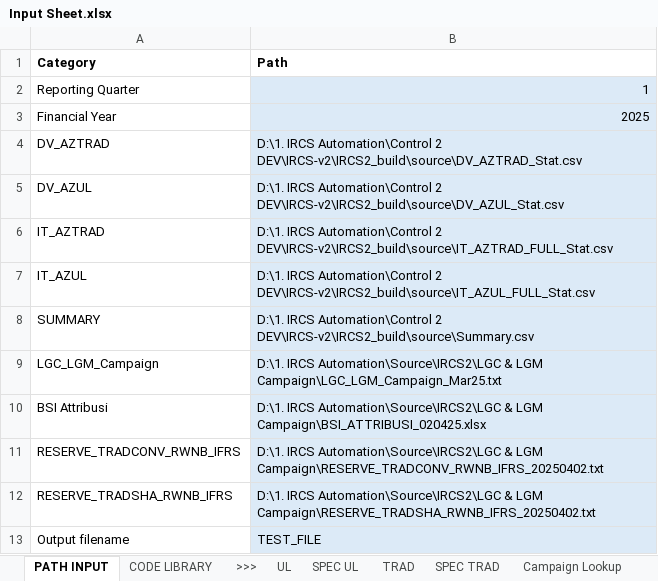
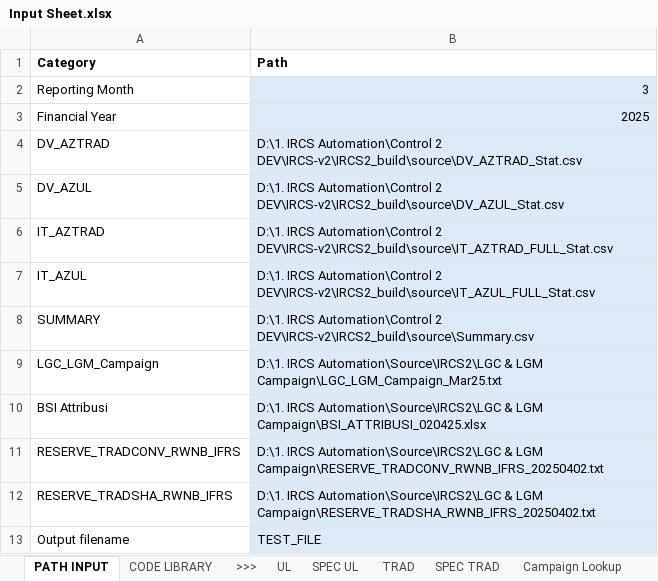
Before and after one commit to azlifedosemon/IRCS-v2, an Excel workbook: IRCS2_build/Input Sheet.xlsx, sheet PATH INPUT, drawn as a sheet; values as stored, in another font and other column widths than the file's, no borders; removed rows and columns are numbered as before the commit, all else as after; the diff names each change by its address in the sheet, - before the commit and + after, or states it on an @@ line.

Commit message:
[1.1.2.0] quarter to month update

```diff
--- a/IRCS2_build/Input Sheet.xlsx (sheet PATH INPUT)
+++ b/IRCS2_build/Input Sheet.xlsx (sheet PATH INPUT)
-row 2: Reporting Quarter | 1
+row 2: Reporting Month | 3
```
Also changed, not shown: sheet CODE LIBRARY, 2 other files.
